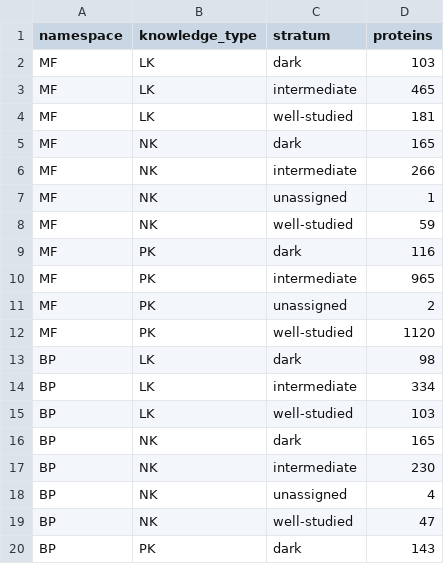
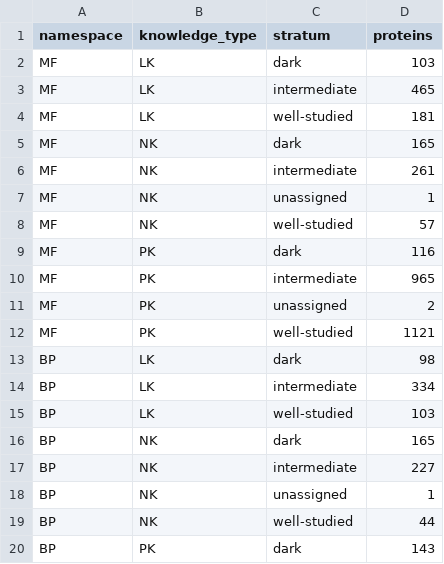
Before and after one commit to kantonopoulos/functional-proteome, a TSV file: data/processed/test_set_summary.tsv, drawn as a sheet; only a part is shown; the diff covers the shown part only.

```diff
--- a/data/processed/test_set_summary.tsv
+++ b/data/processed/test_set_summary.tsv
@@ -5,5 +5,5 @@ MF	LK	well-studied	181
 MF	NK	dark	165
-MF	NK	intermediate	266
+MF	NK	intermediate	261
 MF	NK	unassigned	1
-MF	NK	well-studied	59
+MF	NK	well-studied	57
 MF	PK	dark	116
@@ -11,3 +11,3 @@ MF	PK	intermediate	965
 MF	PK	unassigned	2
-MF	PK	well-studied	1120
+MF	PK	well-studied	1121
 BP	LK	dark	98
@@ -16,5 +16,5 @@ BP	LK	well-studied	103
 BP	NK	dark	165
-BP	NK	intermediate	230
-BP	NK	unassigned	4
-BP	NK	well-studied	47
+BP	NK	intermediate	227
+BP	NK	unassigned	1
+BP	NK	well-studied	44
 BP	PK	dark	143
```
Also changed, not shown: 7 edited cells elsewhere in this file, 8 other files.
